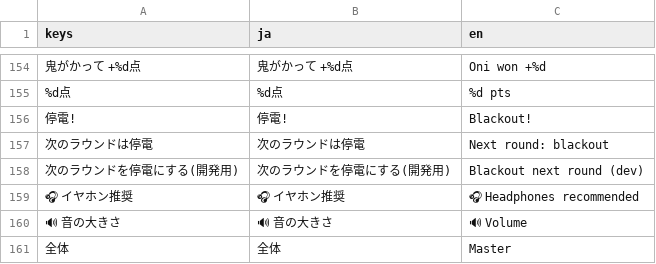
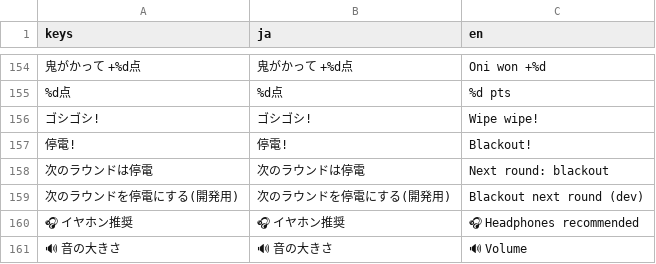
Before and after one commit to LisaYuumi/ushiro-micha-dame, a CSV file: assets/i18n/texts.csv, drawn as a sheet; only a part is shown, gaps mark what is left out; the shorter side is filled out with more unchanged rows; the diff names each change by its address in the sheet, - before the commit and + after, or states it on an @@ line.

```diff
--- a/assets/i18n/texts.csv
+++ b/assets/i18n/texts.csv
+row 156: ゴシゴシ! | ゴシゴシ! | Wipe wipe!
```
Also changed, not shown: 6 other files.
